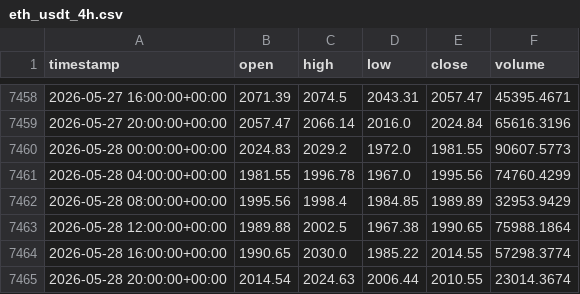
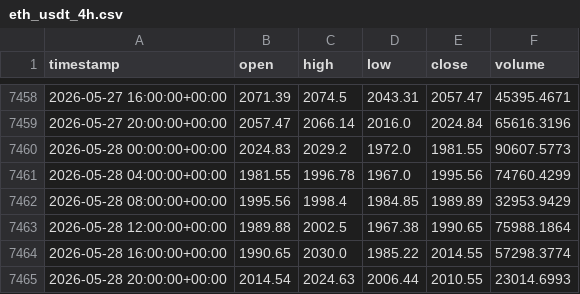
Before and after one commit to cheah505-cyber/crypto-strategy-pack, a CSV file: data/eth_usdt_4h.csv, drawn as a sheet; only a part is shown, gaps mark what is left out.

Commit message:
backup: 2026-05-29-0632

```diff
--- a/data/eth_usdt_4h.csv
+++ b/data/eth_usdt_4h.csv
@@ -7464,2 +7464,2 @@ timestamp,open,high,low,close,volume
 2026-05-28 16:00:00+00:00,1990.65,2030.0,1985.22,2014.55,57298.3774
-2026-05-28 20:00:00+00:00,2014.54,2024.63,2006.44,2010.55,23014.3674
+2026-05-28 20:00:00+00:00,2014.54,2024.63,2006.44,2010.55,23014.6993
```
